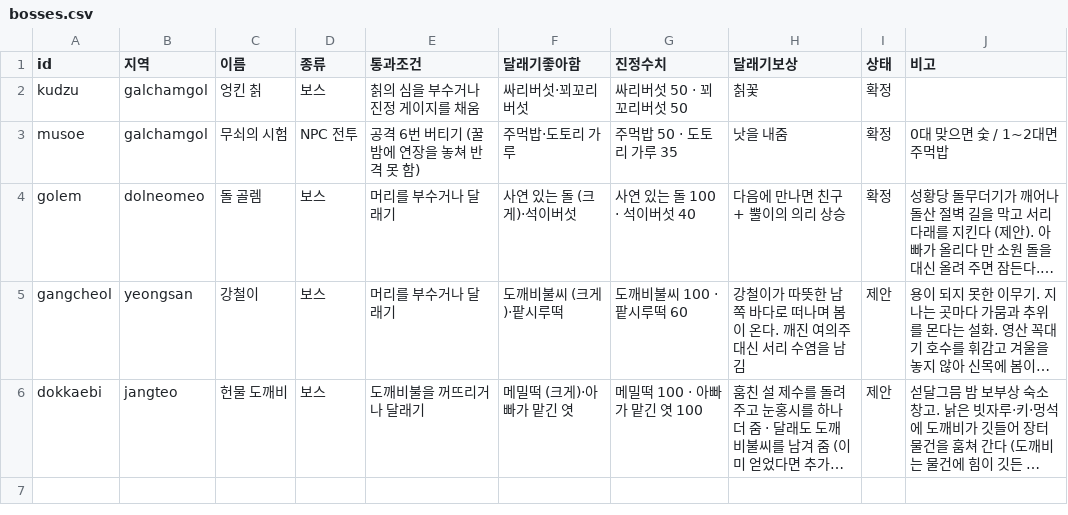
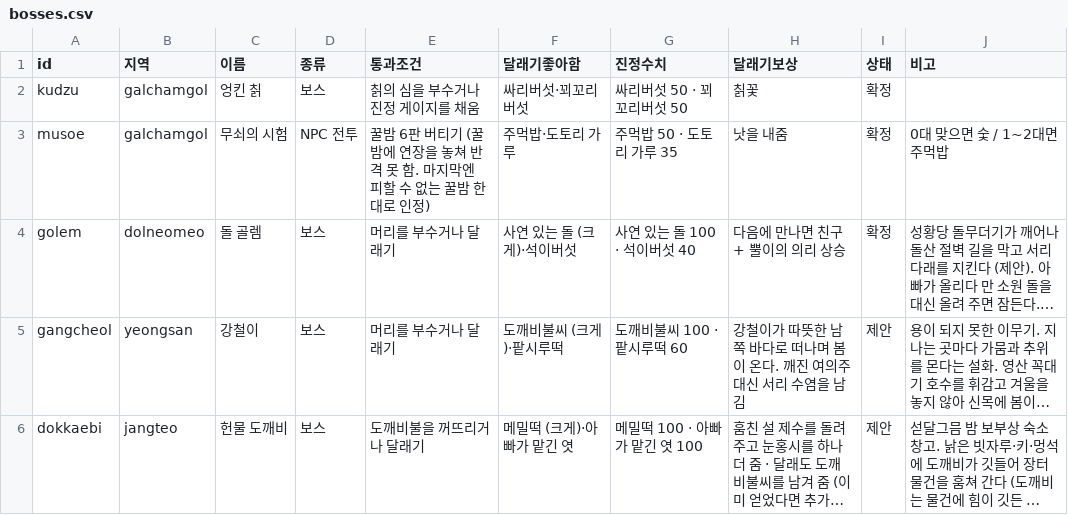
Before and after one commit to MATTTTJ/PACKOON, a CSV file: design/data/bosses.csv, drawn as a sheet; long unchanged cells end in …; the diff names each change by its address in the sheet, - before the commit and + after, or states it on an @@ line.

```diff
--- a/design/data/bosses.csv
+++ b/design/data/bosses.csv
-E3 (통과조건): 공격 6번 버티기 (꿀밤에 연장을 놓쳐 반격 못 함)
+E3 (통과조건): 꿀밤 6판 버티기 (꿀밤에 연장을 놓쳐 반격 못 함. 마지막엔 피할 수 없는 꿀밤 한 대로 인정)
```
Also changed, not shown: design/data/boss_parts.csv, design/data/decisions.csv, 11 other files.
